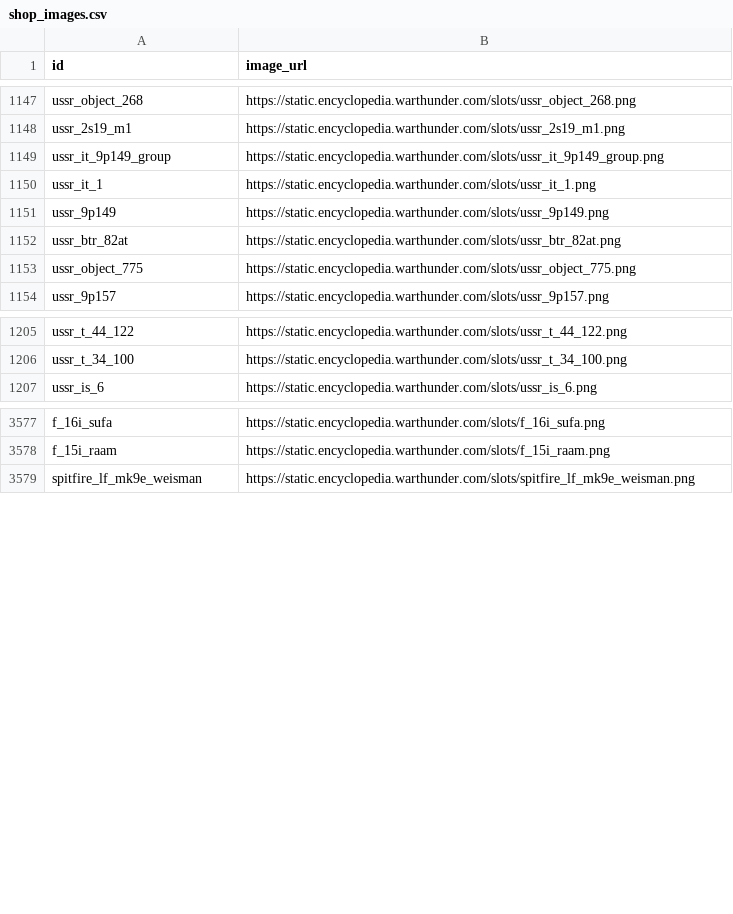
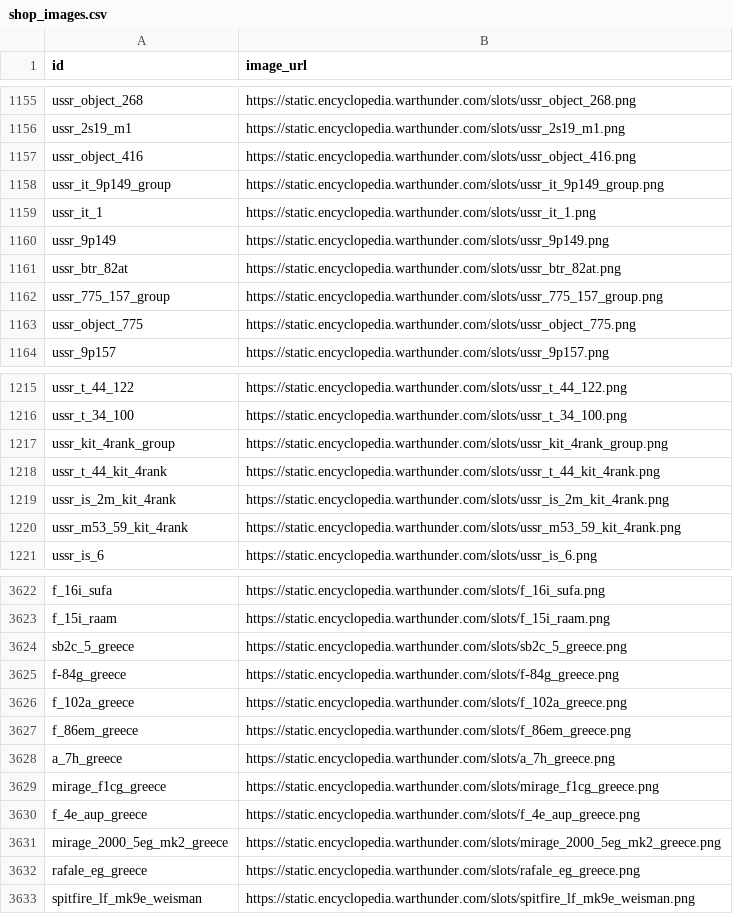
Before and after one commit to Muxomor/wt_datamine_parser_py, a CSV file: shop_images.csv, drawn as a sheet; only a part is shown, gaps mark what is left out; the diff covers the shown part only; the diff names each change by its address in the sheet, - before the commit and + after, or states it on an @@ line.

```diff
--- a/shop_images.csv
+++ b/shop_images.csv
+row 1157: ussr_object_416 | https://static.encyclopedia.warthunder.com/slots/ussr_object_416.png
+row 1162: ussr_775_157_group | https://static.encyclopedia.warthunder.com/slots/ussr_775_157_group.png
+row 1217: ussr_kit_4rank_group | https://static.encyclopedia.warthunder.com/slots/ussr_kit_4rank_group.png
+row 1218: ussr_t_44_kit_4rank | https://static.encyclopedia.warthunder.com/slots/ussr_t_44_kit_4rank.png
+row 1219: ussr_is_2m_kit_4rank | https://static.encyclopedia.warthunder.com/slots/ussr_is_2m_kit_4rank.png
+row 1220: ussr_m53_59_kit_4rank | https://static.encyclopedia.warthunder.com/slots/ussr_m53_59_kit_4rank.png
+row 3624: sb2c_5_greece | https://static.encyclopedia.warthunder.com/slots/sb2c_5_greece.png
+row 3625: f-84g_greece | https://static.encyclopedia.warthunder.com/slots/f-84g_greece.png
+row 3626: f_102a_greece | https://static.encyclopedia.warthunder.com/slots/f_102a_greece.png
+row 3627: f_86em_greece | https://static.encyclopedia.warthunder.com/slots/f_86em_greece.png
+row 3628: a_7h_greece | https://static.encyclopedia.warthunder.com/slots/a_7h_greece.png
+row 3629: mirage_f1cg_greece | https://static.encyclopedia.warthunder.com/slots/mirage_f1cg_greece.png
+row 3630: f_4e_aup_greece | https://static.encyclopedia.warthunder.com/slots/f_4e_aup_greece.png
+row 3631: mirage_2000_5eg_mk2_greece | https://static.encyclopedia.warthunder.com/slots/mirage_2000_5eg_mk2_greece.png
+row 3632: rafale_eg_greece | https://static.encyclopedia.warthunder.com/slots/rafale_eg_greece.png
```
Also changed, not shown: 40 added rows and 16 moved rows elsewhere in this file, dependencies.csv, localization.csv, 11 other files.
